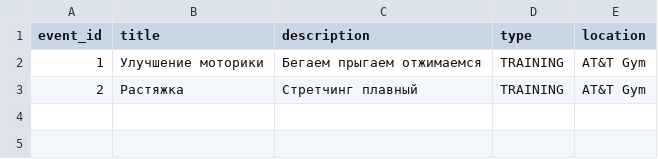
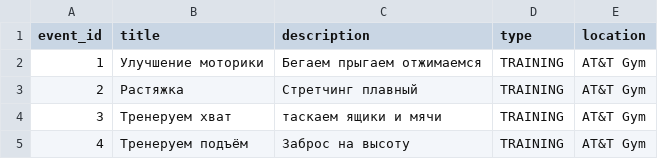
Before and after one commit to senichas/findcoach.com.ua, a CSV file: db-maintenance/src/main/resources/data/event.csv, drawn as a sheet.

```diff
--- a/db-maintenance/src/main/resources/data/event.csv
+++ b/db-maintenance/src/main/resources/data/event.csv
@@ -3 +3,3 @@ event_id,title,description,type,location
 2,Растяжка,Стретчинг плавный,TRAINING,AT&T Gym
+3,Тренеруем хват,таскаем ящики и мячи,TRAINING,AT&T Gym
+4,Тренеруем подъём,Заброс на высоту,TRAINING,AT&T Gym
```
Also changed, not shown: db-maintenance/src/main/resources/data/cycle.csv, db-maintenance/src/main/resources/data/event_recurrence.csv, 3 other files.
